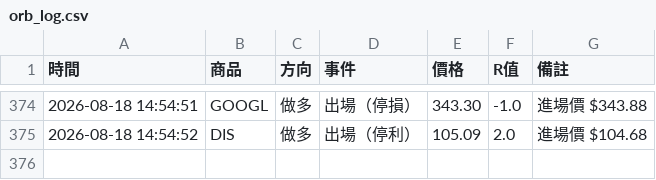
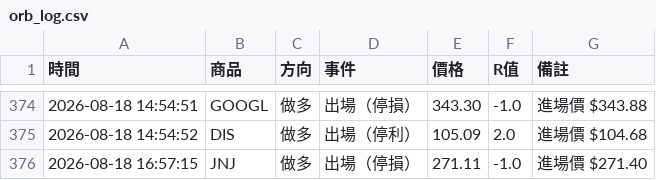
Before and after one commit to stupidyaoyao/my-quant-project, a CSV file: orb_log.csv, drawn as a sheet; only a part is shown, gaps mark what is left out.

```diff
--- a/orb_log.csv
+++ b/orb_log.csv
@@ -375 +375,2 @@
 2026-08-18 14:54:52,DIS,做多,出場（停利）,105.09,2.0,進場價 $104.68
+2026-08-18 16:57:15,JNJ,做多,出場（停損）,271.11,-1.0,進場價 $271.40
```
Also changed, not shown: 1 other file.
